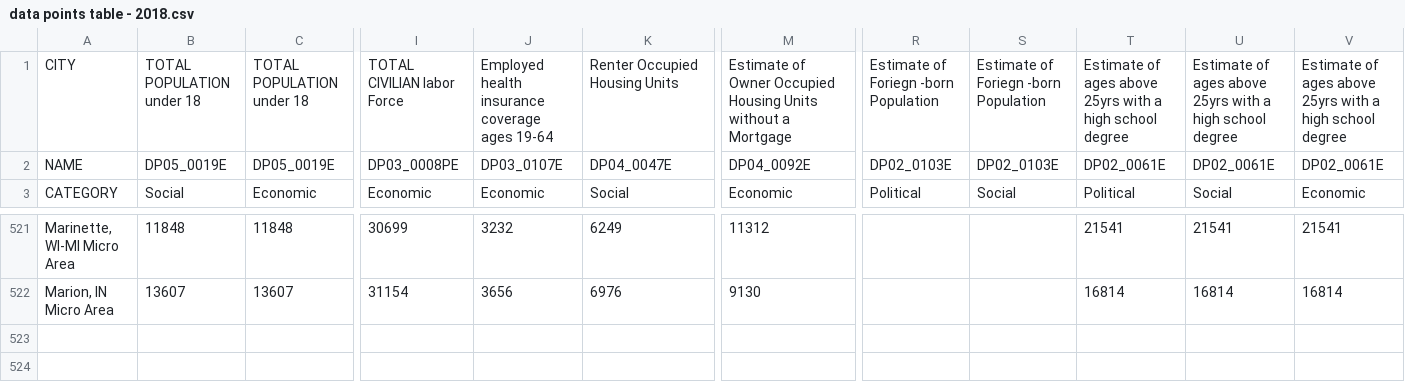
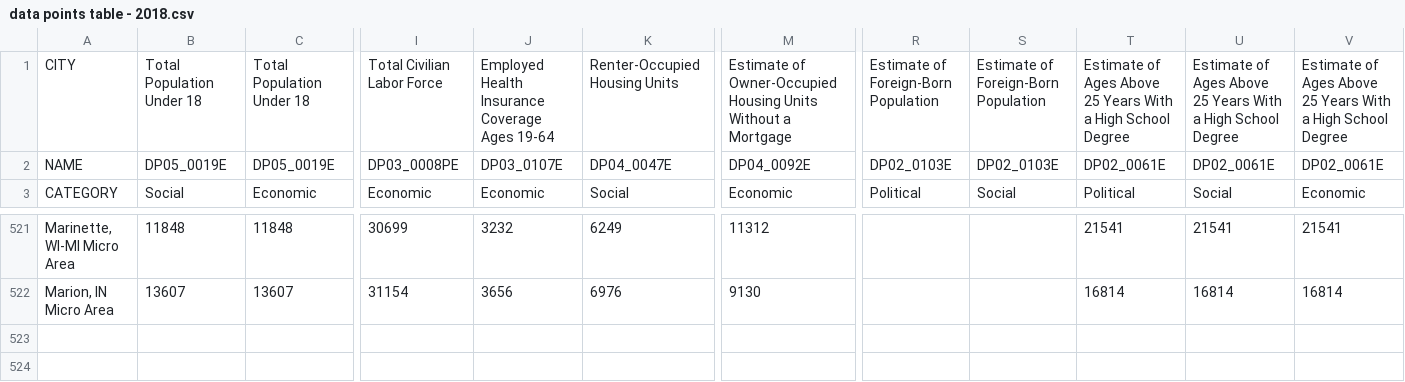
Before and after one commit to yodieland/csv-data-host, a CSV file: data points table - 2018.csv, drawn as a sheet; only a part is shown, gaps mark what is left out; rows hold the shown columns only; the diff covers the shown part only; the diff names each change by its address in the sheet, - before the commit and + after, or states it on an @@ line.

Commit message:
Update data points table - 2018.csv

```diff
--- a/data points table - 2018.csv
+++ b/data points table - 2018.csv
-B1: TOTAL POPULATION under 18
+B1: Total Population Under 18
-C1: TOTAL POPULATION under 18
+C1: Total Population Under 18
-I1: TOTAL CIVILIAN labor Force
+I1: Total Civilian Labor Force
-J1: Employed health insurance coverage ages 19-64
+J1: Employed Health Insurance Coverage Ages 19-64
-K1: Renter Occupied Housing Units
+K1: Renter-Occupied Housing Units
-M1: Estimate of Owner Occupied Housing Units without a Mortgage
+M1: Estimate of Owner-Occupied Housing Units Without a Mortgage
-R1: Estimate of Foriegn -born Population
+R1: Estimate of Foreign-Born Population
-S1: Estimate of Foriegn -born Population
+S1: Estimate of Foreign-Born Population
-T1: Estimate of ages above 25yrs with a high school degree
+T1: Estimate of Ages Above 25 Years With a High School Degree
-U1: Estimate of ages above 25yrs with a high school degree
+U1: Estimate of Ages Above 25 Years With a High School Degree
-V1: Estimate of ages above 25yrs with a high school degree
+V1: Estimate of Ages Above 25 Years With a High School Degree
+row 523: (empty)
```
Also changed, not shown: 9 edited cells elsewhere in this file.
